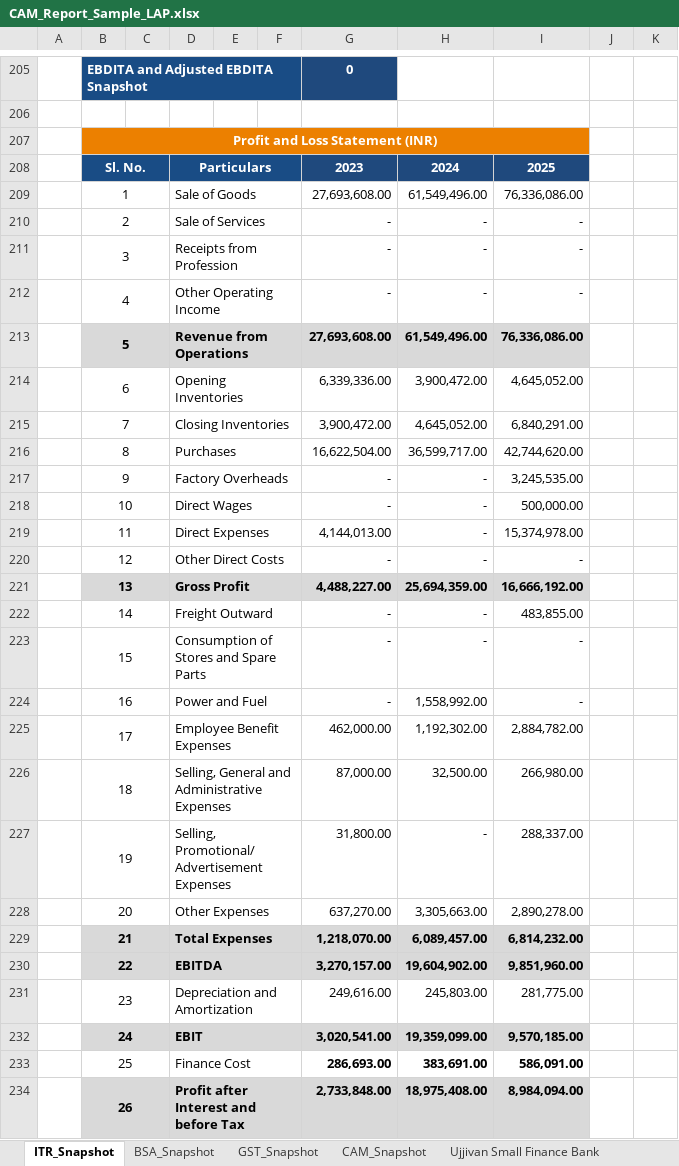
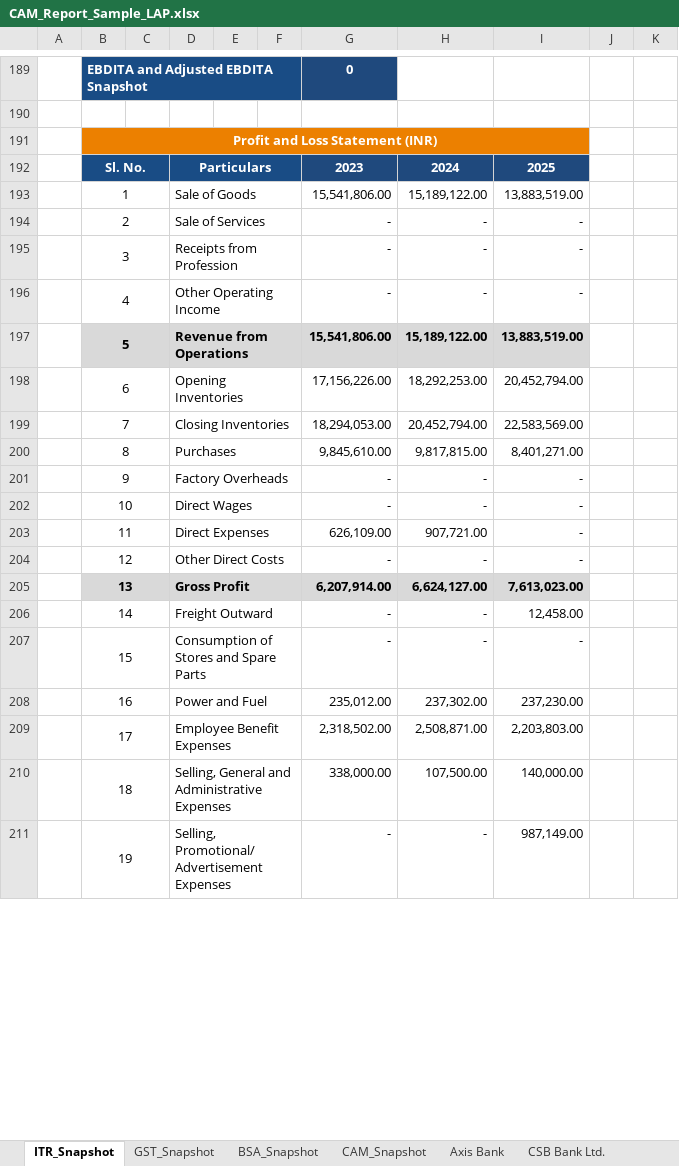
Before and after one commit to dev-bhuptani-jarvis/credorbit-demo, an Excel workbook: public/assets/images/CAM_Report_Sample_LAP.xlsx, sheet ITR_Snapshot, drawn as a sheet; only a part is shown, gaps mark what is left out; values as stored, in another font and other column widths than the file's, no borders; charts and pictures not drawn; removed rows and columns are numbered as before the commit, all else as after; the diff covers the shown part only; the diff names each change by its address in the sheet, - before the commit and + after, or states it on an @@ line.

```diff
--- a/public/assets/images/CAM_Report_Sample_LAP.xlsx (sheet ITR_Snapshot)
+++ b/public/assets/images/CAM_Report_Sample_LAP.xlsx (sheet ITR_Snapshot)
-sheet tab: Ujjivan Small Finance Bank
@@ sheet tab order changed: ITR_Snapshot | GST_Snapshot | BSA_Snapshot | CAM_Snapshot | Axis Bank | CSB Bank Ltd. @@
-row 209:  | 1 |  | Sale of Goods |  |  | 27,693,608.00 | 61,549,496.00 | 76,336,086.00
+row 193:  | 1 |  | Sale of Goods |  |  | 15,541,806.00 | 15,189,122.00 | 13,883,519.00
-row 213:  | 5 |  | Revenue from Operations |  |  | 27,693,608.00 | 61,549,496.00 | 76,336,086.00
-row 214:  | 6 |  | Opening Inventories |  |  | 6,339,336.00 | 3,900,472.00 | 4,645,052.00
-row 215:  | 7 |  | Closing Inventories |  |  | 3,900,472.00 | 4,645,052.00 | 6,840,291.00
-row 216:  | 8 |  | Purchases |  |  | 16,622,504.00 | 36,599,717.00 | 42,744,620.00
+row 197:  | 5 |  | Revenue from Operations |  |  | 15,541,806.00 | 15,189,122.00 | 13,883,519.00
+row 198:  | 6 |  | Opening Inventories |  |  | 17,156,226.00 | 18,292,253.00 | 20,452,794.00
+row 199:  | 7 |  | Closing Inventories |  |  | 18,294,053.00 | 20,452,794.00 | 22,583,569.00
+row 200:  | 8 |  | Purchases |  |  | 9,845,610.00 | 9,817,815.00 | 8,401,271.00
-I201: 3,245,535.00
+I201: -
-I202: 500,000.00
+I202: -
-row 219:  | 11 |  | Direct Expenses |  |  | 4,144,013.00 | - | 15,374,978.00
+row 203:  | 11 |  | Direct Expenses |  |  | 626,109.00 | 907,721.00 | -
-row 221:  | 13 |  | Gross Profit |  |  | 4,488,227.00 | 25,694,359.00 | 16,666,192.00
+row 205:  | 13 |  | Gross Profit |  |  | 6,207,914.00 | 6,624,127.00 | 7,613,023.00
-I206: 483,855.00
+I206: 12,458.00
-row 224:  | 16 |  | Power and Fuel |  |  | - | 1,558,992.00 | -
-row 225:  | 17 |  | Employee Benefit Expenses |  |  | 462,000.00 | 1,192,302.00 | 2,884,782.00
-row 226:  | 18 |  | Selling, General and Administrative Expenses |  |  | 87,000.00 | 32,500.00 | 266,980.00
+row 208:  | 16 |  | Power and Fuel |  |  | 235,012.00 | 237,302.00 | 237,230.00
+row 209:  | 17 |  | Employee Benefit Expenses |  |  | 2,318,502.00 | 2,508,871.00 | 2,203,803.00
+row 210:  | 18 |  | Selling, General and Administrative Expenses |  |  | 338,000.00 | 107,500.00 | 140,000.00
-G211: 31,800.00
+G211: -
-I211: 288,337.00
+I211: 987,149.00
-row 228:  | 20 |  | Other Expenses |  |  | 637,270.00 | 3,305,663.00 | 2,890,278.00
-row 229:  | 21 |  | Total Expenses |  |  | 1,218,070.00 | 6,089,457.00 | 6,814,232.00
-row 230:  | 22 |  | EBITDA |  |  | 3,270,157.00 | 19,604,902.00 | 9,851,960.00
-row 231:  | 23 |  | Depreciation and Amortization |  |  | 249,616.00 | 245,803.00 | 281,775.00
-row 232:  | 24 |  | EBIT |  |  | 3,020,541.00 | 19,359,099.00 | 9,570,185.00
-row 233:  | 25 |  | Finance Cost |  |  | 286,693.00 | 383,691.00 | 586,091.00
-row 234:  | 26 |  | Profit after Interest and before Tax |  |  | 2,733,848.00 | 18,975,408.00 | 8,984,094.00
```
Also changed, not shown: 126 added rows, 135 removed rows, 27 edited cells, cell formats and merged cells elsewhere in this sheet, sheet GST_Snapshot, sheet CAM_Snapshot, sheet BSA_Snapshot, sheet Aditya Birla Finance Ltd, sheet Axis Bank, sheet Deutsche Bank, 7 more sheets, other sheet tabs, charts or pictures, public/assets/images/CAM_Report_Sample_WC.xlsx, public/assets/images/ITR Report_Sample.xlsx, 4 other files.
